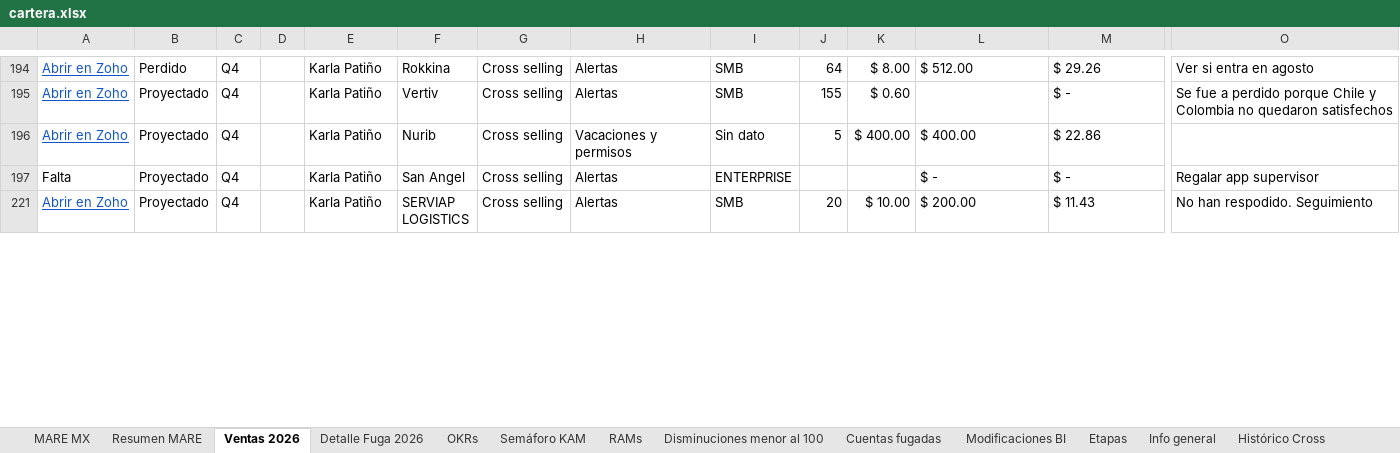
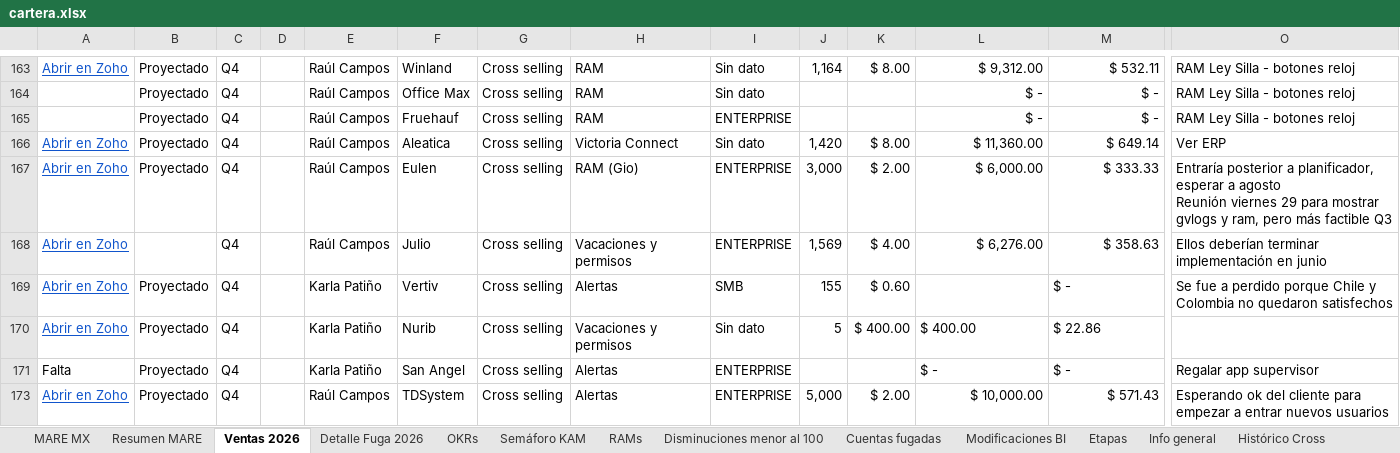
Before and after one commit to fdurancontreras4-ui/monitor-cartera-mx, an Excel workbook: cartera.xlsx, sheet Ventas 2026, drawn as a sheet; only a part is shown, gaps mark what is left out; the shorter side is filled out with more unchanged rows; values as stored, in another font and other column widths than the file's, no borders; conditional formats not drawn; addresses are those after the commit; rows hold the shown columns only; ↵ is a line break in a cell; the diff covers the shown part only; the diff names each change by its address in the sheet, - before the commit and + after, or states it on an @@ line.

Commit message:
nuevos enlaces zoho

```diff
--- a/cartera.xlsx (sheet Ventas 2026)
+++ b/cartera.xlsx (sheet Ventas 2026)
-B163: Perdido
+B163: Proyectado
-E163: Karla Patiño
+E163: Raúl Campos
-F163: Rokkina
+F163: Winland
-H163: Alertas
+H163: RAM
-I163: SMB
+I163: Sin dato
-J163: 64
+J163: 1,164
-L163: $ 512.00
+L163: $ 9,312.00
-L163:M163 alignment: left
+L163:M163 alignment: right
-M163: $ 29.26
+M163: $ 532.11
-O163: Ver si entra en agosto
+O163: RAM Ley Silla - botones reloj
@@ row 164 unhidden:  | Proyectado | Q4 |  | Raúl Campos | Office Max | Cross selling | RAM | Sin dato |  |  | $ - | $ - | RAM Ley Silla - botones reloj @@
@@ row 165 unhidden:  | Proyectado | Q4 |  | Raúl Campos | Fruehauf | Cross selling | RAM | ENTERPRISE |  |  | $ - | $ - | RAM Ley Silla - botones reloj @@
@@ row 166 unhidden: Abrir en Zoho | Proyectado | Q4 |  | Raúl Campos | Aleatica | Cross selling | Victoria Connect | Sin dato | 1,420 | $ 8.00 | $ 11,360.00 | $ 649.14 | Ver ERP @@
@@ row 167 unhidden: Abrir en Zoho | Proyectado | Q4 |  | Raúl Campos | Eulen | Cross selling | RAM (Gio) | ENTERPRISE | 3,000 | $ 2.00 | $ 6,000.00 | $ 333.33 | Entraría posterior a planificador, esperar a agosto ↵ Reunión viernes 29 para mostrar gvlogs y ram, pero más factible Q3 @@
@@ row 168 unhidden: Abrir en Zoho |  | Q4 |  | Raúl Campos | Julio | Cross selling | Vacaciones y permisos | ENTERPRISE | 1,569 | $ 4.00 | $ 6,276.00 | $ 358.63 | Ellos deberían terminar implementación en junio @@
@@ row 173 unhidden: Abrir en Zoho | Proyectado | Q4 |  | Raúl Campos | TDSystem | Cross selling | Alertas | ENTERPRISE | 5,000 | $ 2.00 | $ 10,000.00 | $ 571.43 | Esperando ok del cliente para empezar a entrar nuevos usuarios @@
```
Also changed, not shown: 7 removed rows, 88 hidden or unhidden rows, 31 edited cells and cell formats elsewhere in this sheet, sheet Detalle Fuga 2026, sheet MARE MX, sheet Resumen MARE, sheet Semáforo KAM, formulas that keep their value, hidden cells.
